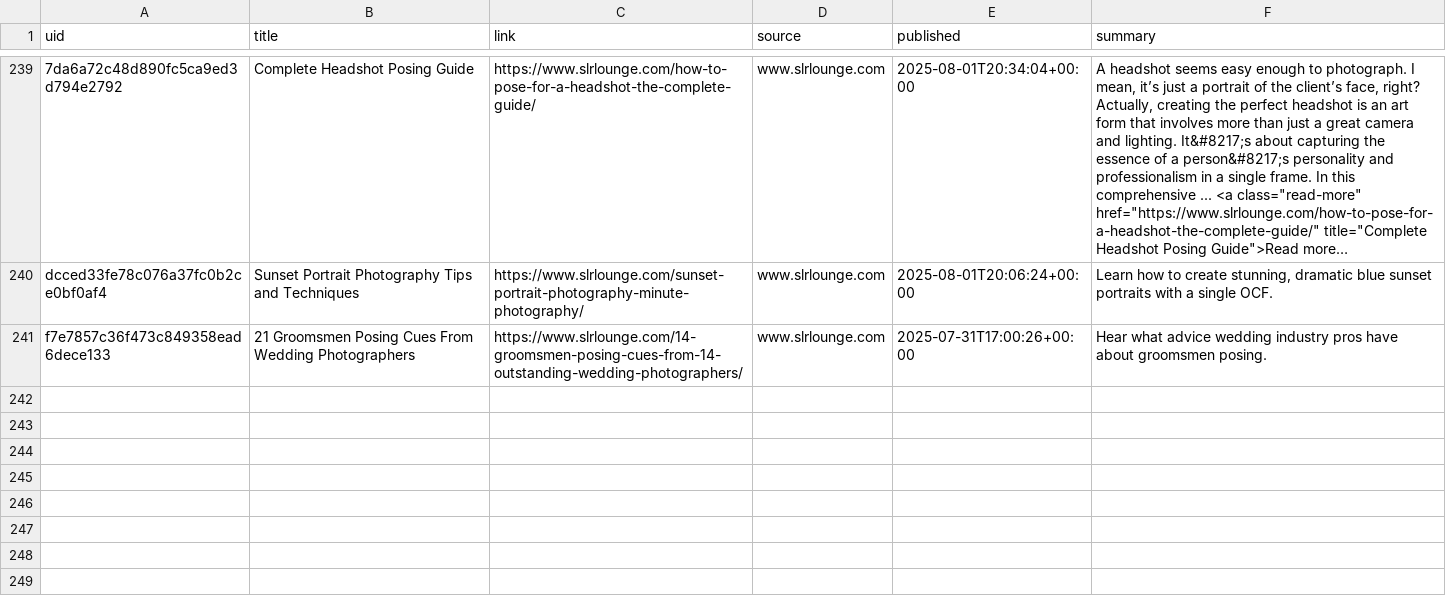
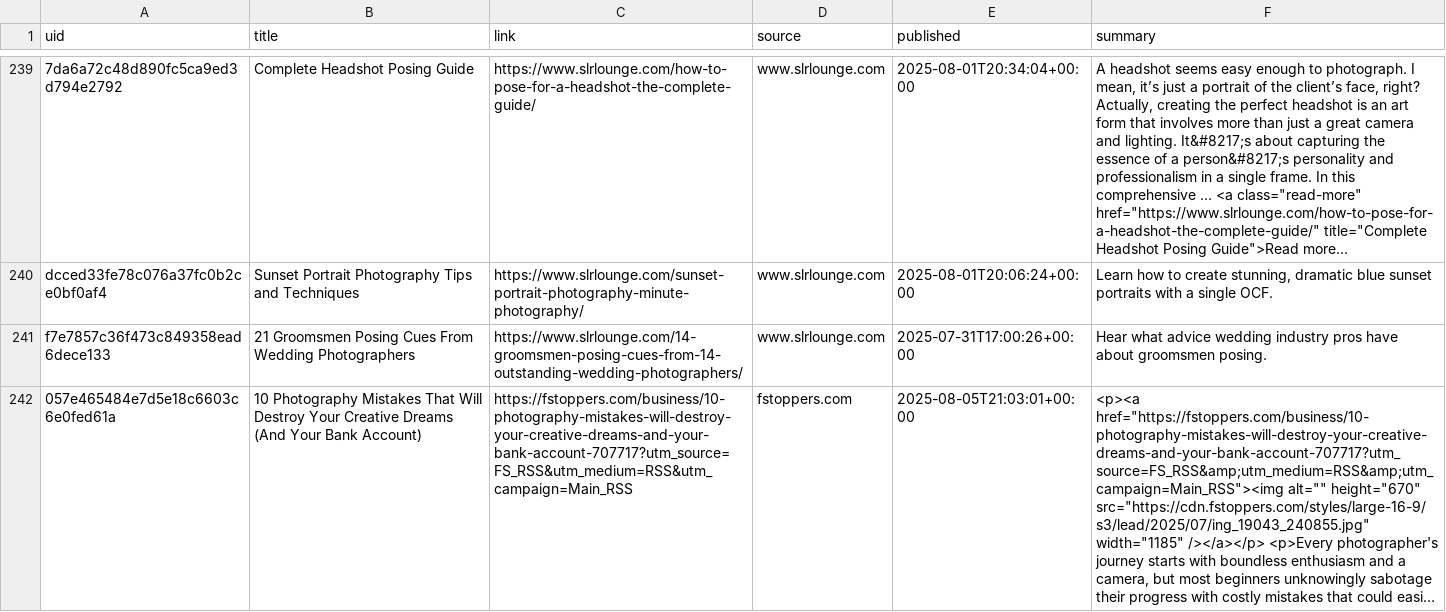
Before and after one commit to ViShark2882/niche-hub, a CSV file: data/catalog.csv, drawn as a sheet; only a part is shown, gaps mark what is left out; the diff names each change by its address in the sheet, - before the commit and + after, or states it on an @@ line.

Commit message:
update catalog

```diff
--- a/data/catalog.csv
+++ b/data/catalog.csv
+row 242: 057e465484e7d5e18c6603c6e0fed61a | 10 Photography Mistakes That Will Destroy Your Creative Dreams (And Your Bank Account) | https://fstoppers.com/business/10-photography-mistakes-will-destroy-your-creative-dreams-and-your-bank-account-707717?utm_source=FS_RSS&utm_medium=RSS&utm_campaign=Main_RSS | fstoppers.com | 2025-08-05T21:03:01+00:00 | <p><a href="https://fstoppers.com/business/10-photography-mistakes-will-destroy-your-creative-dreams-and-your-bank-account-707717?utm_source=FS_RSS&amp;utm_medium=RSS&amp;utm_campaign=Main_RSS"><img alt="" height="670" src="https://cdn.fstoppers.com/styles/large-16-9/s3/lead/2025/07/ing_19043_240855.jpg" width="1185" /></a></p> <p>Every photographer's journey starts with boundless enthusiasm and a camera, but most beginners unknowingly sabotage their progress with costly mistakes that could easi…
```
